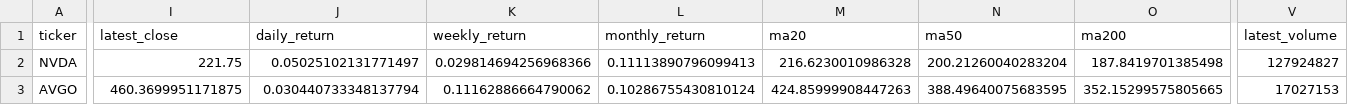
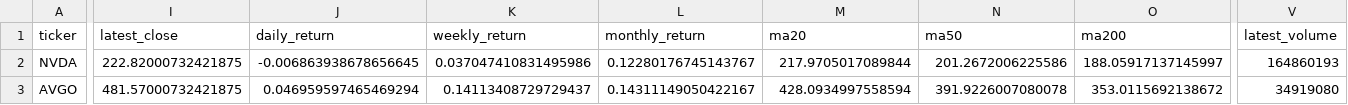
Before and after one commit to GhcFrank/investment-os, a CSV file: data/prices.csv, drawn as a sheet; only a part is shown, gaps mark what is left out; the diff covers the shown part only; the diff names each change by its address in the sheet, - before the commit and + after, or states it on an @@ line.

```diff
--- a/data/prices.csv
+++ b/data/prices.csv
-I2 (latest_close): 221.75
+I2 (latest_close): 222.82000732421875
-J2 (daily_return): 0.05025102131771497
+J2 (daily_return): -0.006863938678656645
-K2 (weekly_return): 0.029814694256968366
+K2 (weekly_return): 0.037047410831495986
-L2 (monthly_return): 0.11113890796099413
+L2 (monthly_return): 0.12280176745143767
-M2 (ma20): 216.6230010986328
+M2 (ma20): 217.9705017089844
-N2 (ma50): 200.21260040283204
+N2 (ma50): 201.2672006225586
-O2 (ma200): 187.8419701385498
+O2 (ma200): 188.05917137145997
-V2 (latest_volume): 127924827
+V2 (latest_volume): 164860193
-I3 (latest_close): 460.3699951171875
+I3 (latest_close): 481.57000732421875
-J3 (daily_return): 0.030440733348137794
+J3 (daily_return): 0.046959597465469294
-K3 (weekly_return): 0.11162886664790062
+K3 (weekly_return): 0.14113408729729437
-L3 (monthly_return): 0.10286755430810124
+L3 (monthly_return): 0.14311149050422167
-M3 (ma20): 424.85999908447263
+M3 (ma20): 428.0934997558594
-N3 (ma50): 388.49640075683595
+N3 (ma50): 391.9226007080078
-O3 (ma200): 352.15299575805665
+O3 (ma200): 353.0115692138672
-V3 (latest_volume): 17027153
+V3 (latest_volume): 34919080
```
Also changed, not shown: 109 edited cells elsewhere in this file, data/daily_market_signals.csv, data/sector_strength.csv, 1 other file.
